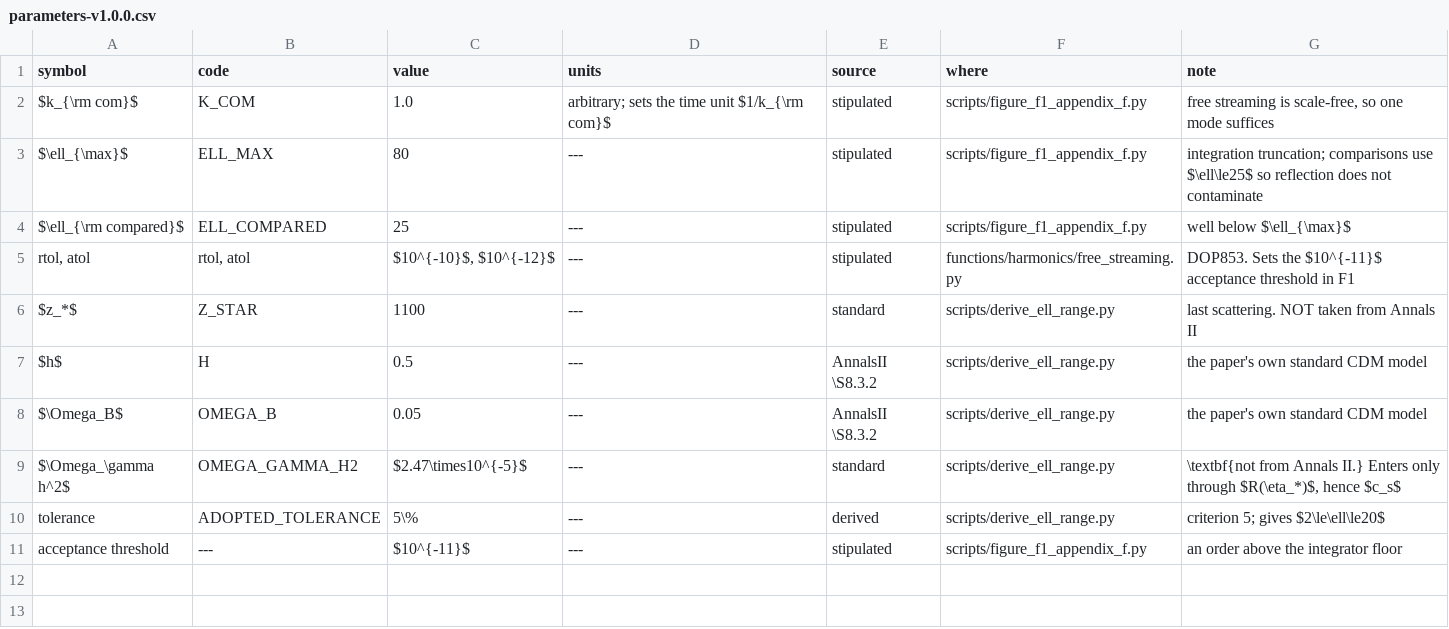
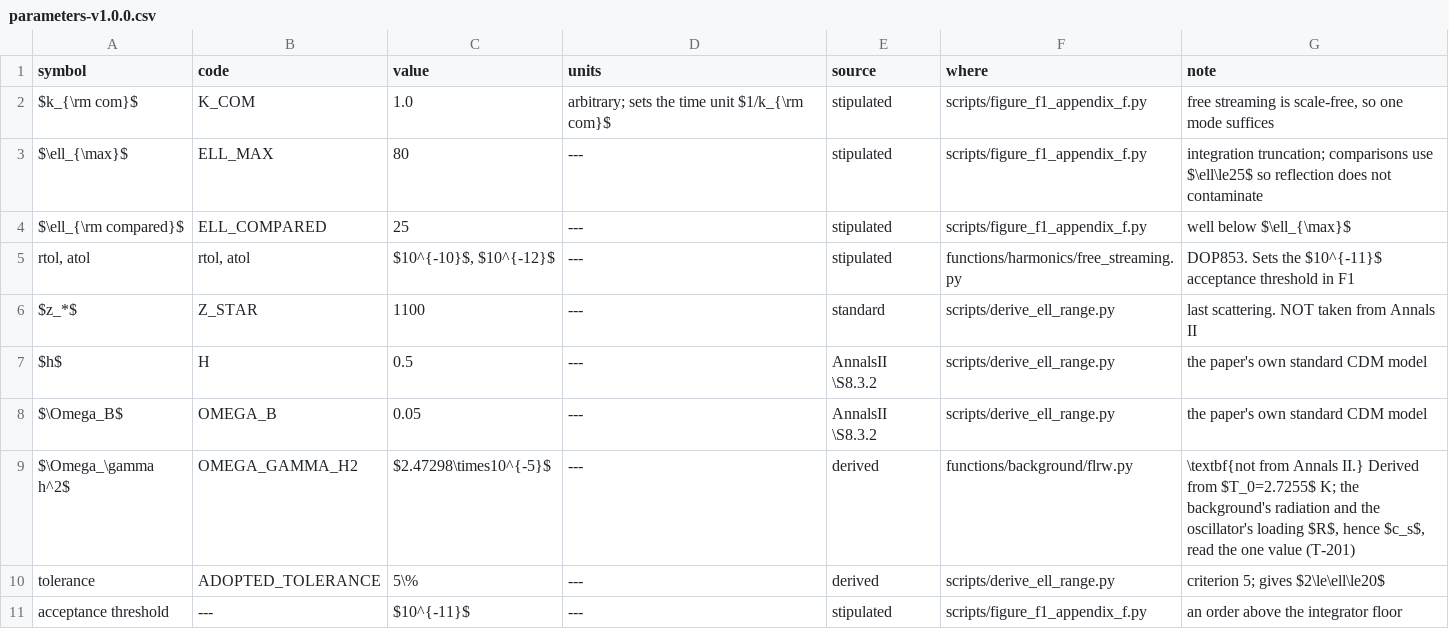
Before and after one commit to timgebbie/frame-covariant-cmb-reproducibility, a CSV file: tables/parameters-v1.0.0.csv, drawn as a sheet.

```diff
--- a/tables/parameters-v1.0.0.csv
+++ b/tables/parameters-v1.0.0.csv
@@ -8,3 +8,3 @@ $h$,H,0.5,---,AnnalsII \S8.3.2,scripts/derive_ell_range.py,the paper's own stand
 $\Omega_B$,OMEGA_B,0.05,---,AnnalsII \S8.3.2,scripts/derive_ell_range.py,the paper's own standard CDM model
-$\Omega_\gamma h^2$,OMEGA_GAMMA_H2,$2.47\times10^{-5}$,---,standard,scripts/derive_ell_range.py,"\textbf{not from Annals II.} Enters only through $R(\eta_*)$, hence $c_s$"
+$\Omega_\gamma h^2$,OMEGA_GAMMA_H2,$2.47298\times10^{-5}$,---,derived,functions/background/flrw.py,"\textbf{not from Annals II.} Derived from $T_0=2.7255$ K; the background's radiation and the oscillator's loading $R$, hence $c_s$, read the one value (T-201)"
 tolerance,ADOPTED_TOLERANCE,5\%,---,derived,scripts/derive_ell_range.py,criterion 5; gives $2\le\ell\le20$
```
Also changed, not shown: 13 other files.
